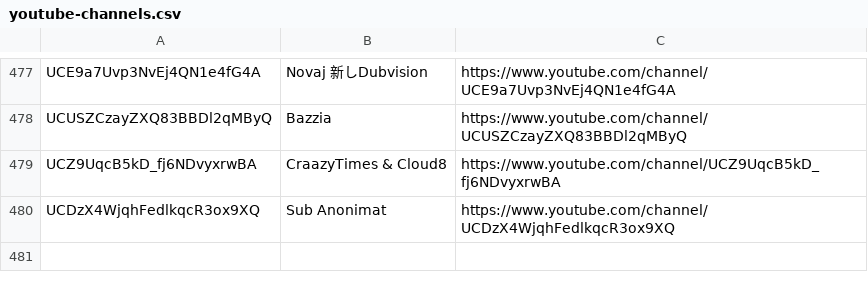
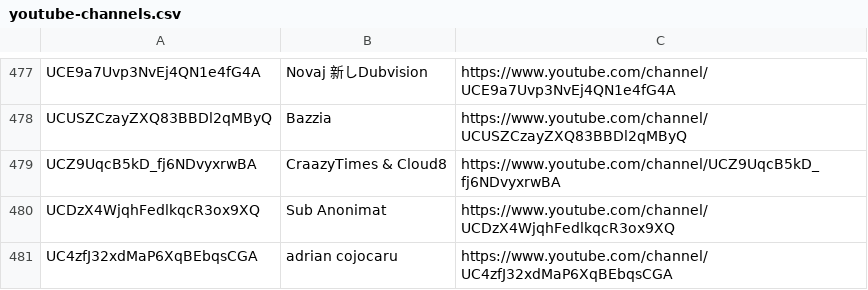
Before and after one commit to mirrorfm/data, a CSV file: youtube-channels.csv, drawn as a sheet; only a part is shown, gaps mark what is left out; the diff names each change by its address in the sheet, - before the commit and + after, or states it on an @@ line.

Commit message:
[channel] adrian cojocaru (#53)

```diff
--- a/youtube-channels.csv
+++ b/youtube-channels.csv
+row 481: UC4zfJ32xdMaP6XqBEbqsCGA | adrian cojocaru | https://www.youtube.com/channel/UC4zfJ32xdMaP6XqBEbqsCGA
```
